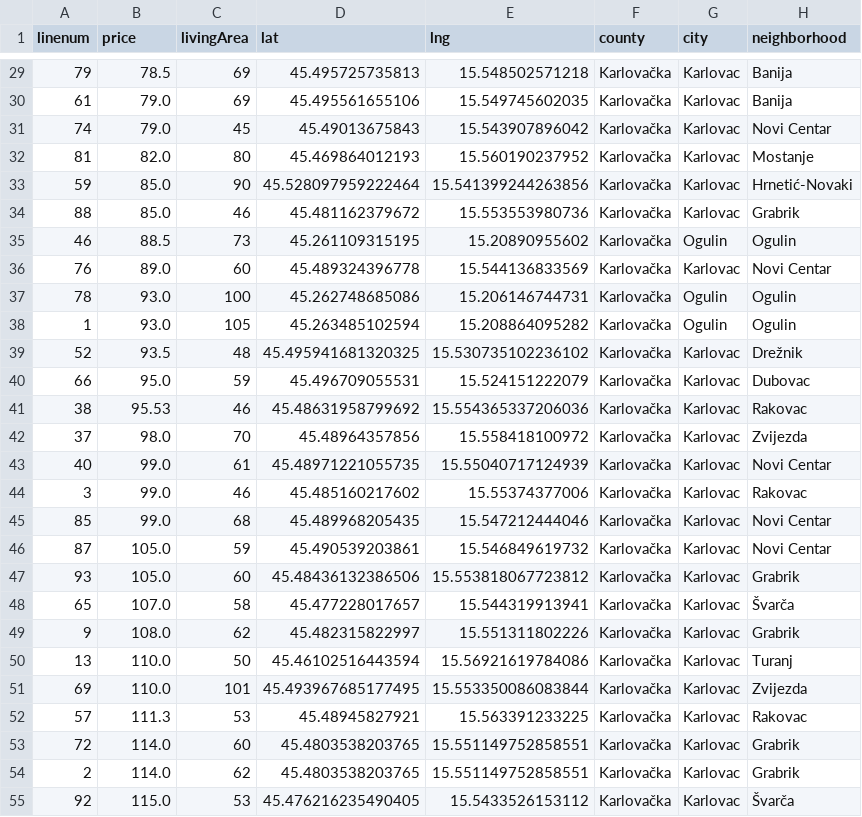
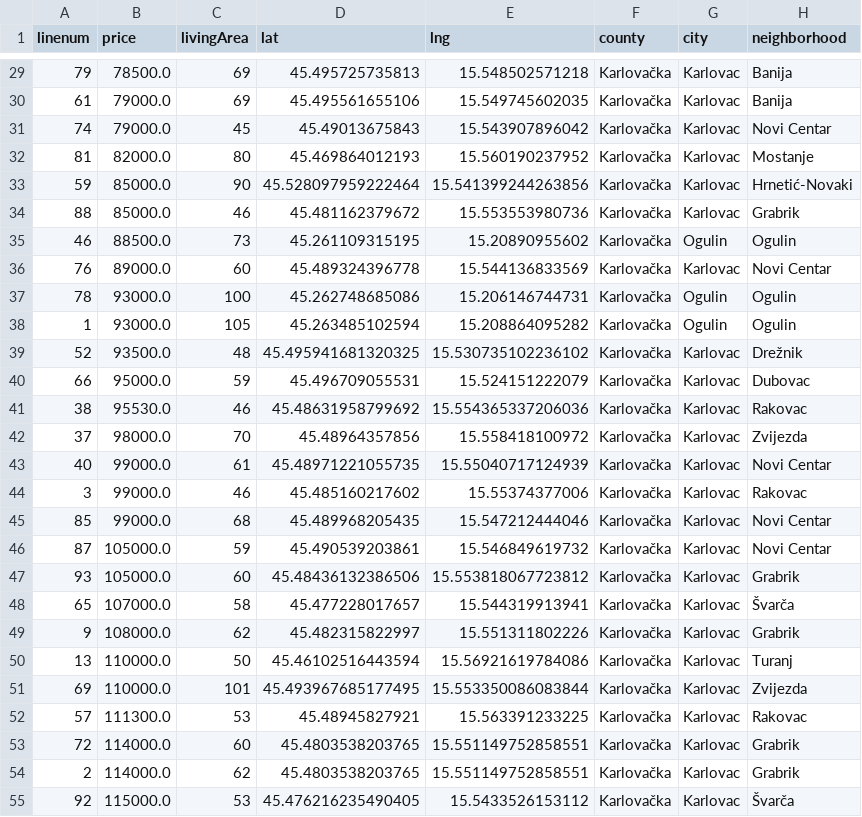
Before and after one commit to stipe-jurkovic/Python-crawler-for-UUPZ, a CSV file: data/csvovi/karlovacka/karlovackacleaned.csv, drawn as a sheet; only a part is shown, gaps mark what is left out; the diff covers the shown part only; the diff names each change by its address in the sheet, - before the commit and + after, or states it on an @@ line.

```diff
--- a/data/csvovi/karlovacka/karlovackacleaned.csv
+++ b/data/csvovi/karlovacka/karlovackacleaned.csv
-B29 (price): 78.5
+B29 (price): 78500.0
-B30:B31 (price): 79.0
+B30:B31 (price): 79000.0
-B32 (price): 82.0
+B32 (price): 82000.0
-B33:B34 (price): 85.0
+B33:B34 (price): 85000.0
-B35 (price): 88.5
+B35 (price): 88500.0
-B36 (price): 89.0
+B36 (price): 89000.0
-B37:B38 (price): 93.0
+B37:B38 (price): 93000.0
-B39 (price): 93.5
+B39 (price): 93500.0
-B40 (price): 95.0
+B40 (price): 95000.0
-B41 (price): 95.53
+B41 (price): 95530.0
-B42 (price): 98.0
+B42 (price): 98000.0
-B43:B45 (price): 99.0
+B43:B45 (price): 99000.0
-B46:B47 (price): 105.0
+B46:B47 (price): 105000.0
-B48 (price): 107.0
+B48 (price): 107000.0
-B49 (price): 108.0
+B49 (price): 108000.0
-B50:B51 (price): 110.0
+B50:B51 (price): 110000.0
-B52 (price): 111.3
+B52 (price): 111300.0
-B53:B54 (price): 114.0
+B53:B54 (price): 114000.0
-B55 (price): 115.0
+B55 (price): 115000.0
```
Also changed, not shown: 1 added row and 70 edited cells elsewhere in this file, data/csvovi/brodsko-posavska/brodsko-posavskacleaned.csv, data/csvovi/koprivnicko-krizevacka/koprivnicko-krizevackacleaned.csv, 19 other files.
